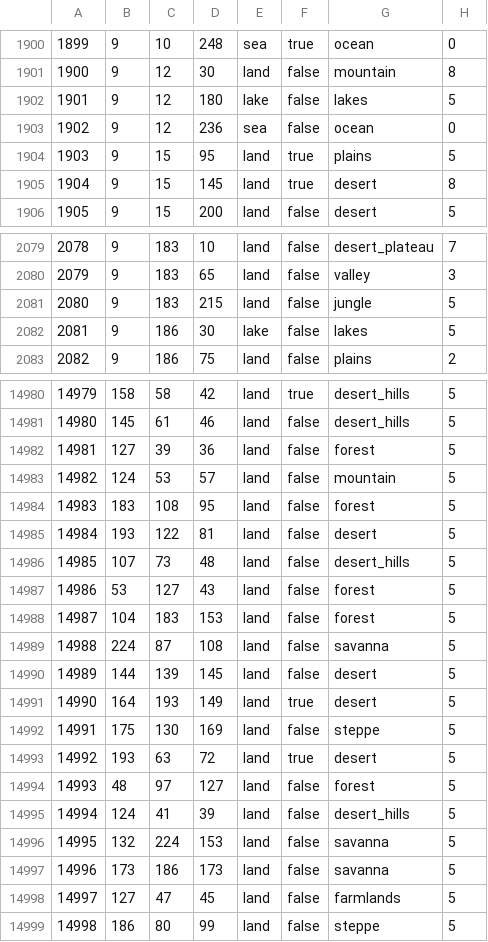
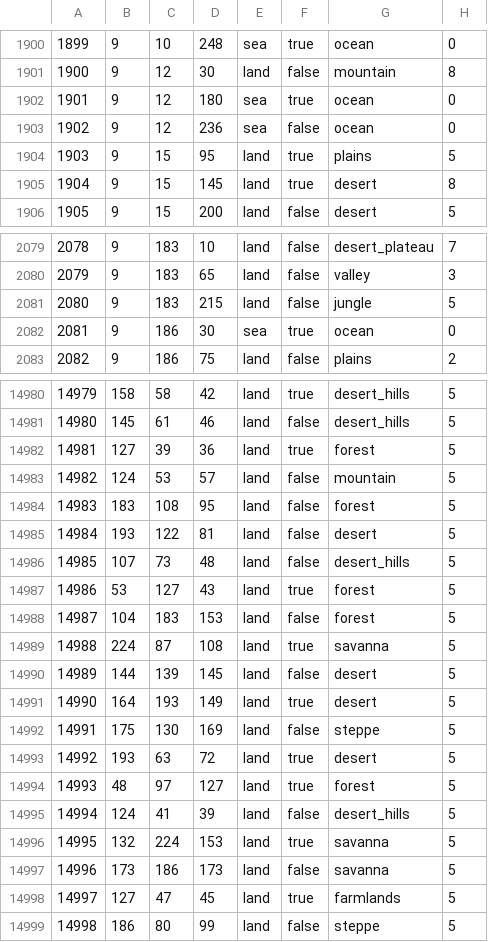
Before and after one commit to NewGrestin/PaxBritannicaRedux, a CSV file: map/definition.csv, drawn as a sheet; only a part is shown, gaps mark what is left out; the diff covers the shown part only.

```diff
--- a/map/definition.csv
+++ b/map/definition.csv
@@ -1901,3 +1901,3 @@
 1900;9;12;30;land;false;mountain;8
-1901;9;12;180;lake;false;lakes;5
+1901;9;12;180;sea;true;ocean;0
 1902;9;12;236;sea;false;ocean;0
@@ -2081,3 +2081,3 @@
 2080;9;183;215;land;false;jungle;5
-2081;9;186;30;lake;false;lakes;5
+2081;9;186;30;sea;true;ocean;0
 2082;9;186;75;land;false;plains;2
@@ -14981,3 +14981,3 @@
 14980;145;61;46;land;false;desert_hills;5
-14981;127;39;36;land;false;forest;5
+14981;127;39;36;land;true;forest;5
 14982;124;53;57;land;false;mountain;5
@@ -14986,5 +14986,5 @@
 14985;107;73;48;land;false;desert_hills;5
-14986;53;127;43;land;false;forest;5
+14986;53;127;43;land;true;forest;5
 14987;104;183;153;land;false;forest;5
-14988;224;87;108;land;false;savanna;5
+14988;224;87;108;land;true;savanna;5
 14989;144;139;145;land;false;desert;5
@@ -14993,7 +14993,7 @@
 14992;193;63;72;land;true;desert;5
-14993;48;97;127;land;false;forest;5
+14993;48;97;127;land;true;forest;5
 14994;124;41;39;land;false;desert_hills;5
-14995;132;224;153;land;false;savanna;5
+14995;132;224;153;land;true;savanna;5
 14996;173;186;173;land;false;savanna;5
-14997;127;47;45;land;false;farmlands;5
+14997;127;47;45;land;true;farmlands;5
 14998;186;80;99;land;false;steppe;5
```
Also changed, not shown: 120 edited cells elsewhere in this file, map/adjacencies.csv, 11 other files.
